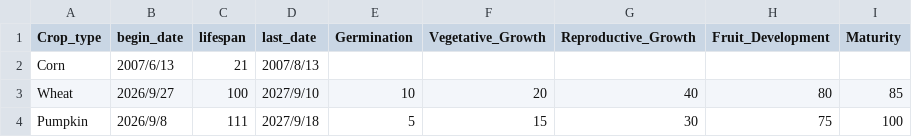
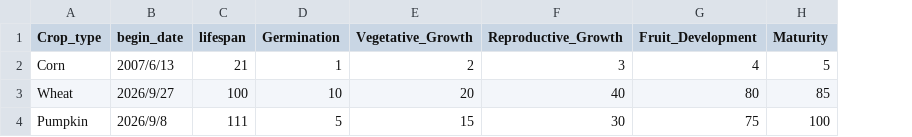
Before and after one commit to Penguin4tonight/CS193Project, a CSV file: React-Agriculture/public/Crop.csv, drawn as a sheet; removed rows and columns are numbered as before the commit, all else as after; the diff names each change by its address in the sheet, - before the commit and + after, or states it on an @@ line.

Commit message:
I deleted redundant buttons, fixed up the functionality of grabbing the stages and the remaining lifespan

```diff
--- a/React-Agriculture/public/Crop.csv
+++ b/React-Agriculture/public/Crop.csv
-column D (last_date), rows 2-4: 2007/8/13 | 2027/9/10 | 2027/9/18
-D2 (Germination): (empty)
+D2 (Germination): 1
-E2 (Vegetative_Growth): (empty)
+E2 (Vegetative_Growth): 2
-F2 (Reproductive_Growth): (empty)
+F2 (Reproductive_Growth): 3
-G2 (Fruit_Development): (empty)
+G2 (Fruit_Development): 4
-H2 (Maturity): (empty)
+H2 (Maturity): 5
```
Also changed, not shown: 2 other files.
